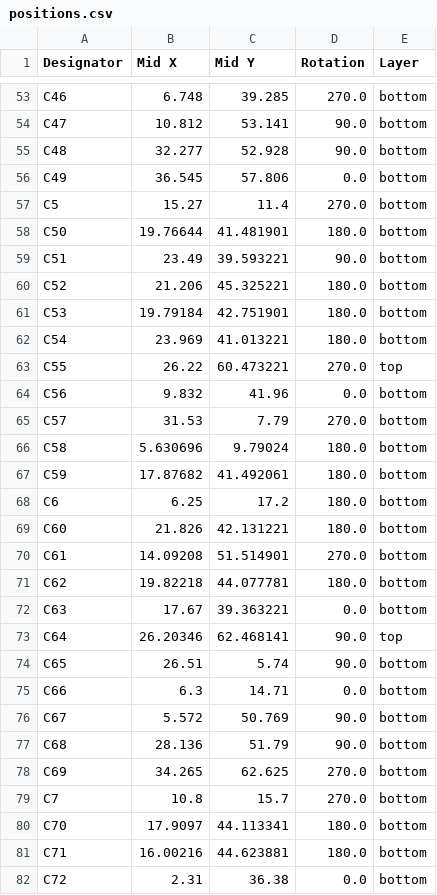
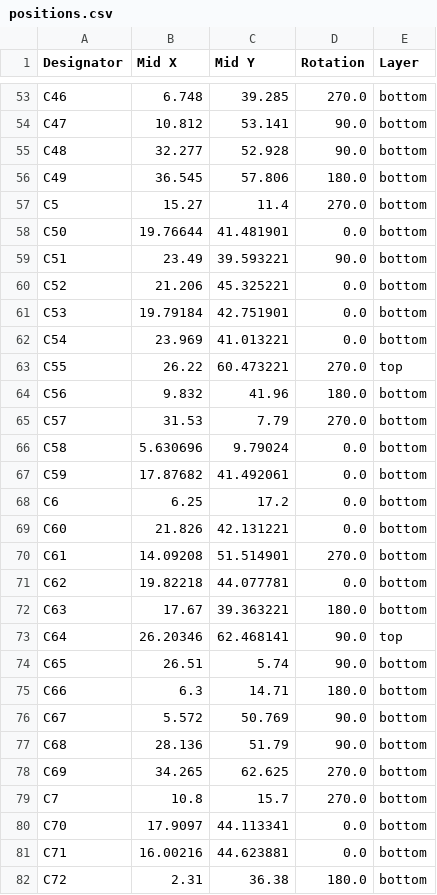
Before and after one commit to 4ms/mp153-brainboard-pcb, a CSV file: jlcpcb-production/positions.csv, drawn as a sheet; only a part is shown, gaps mark what is left out; the diff covers the shown part only.

```diff
--- a/jlcpcb-production/positions.csv
+++ b/jlcpcb-production/positions.csv
@@ -55,22 +55,22 @@ C47,10.812,53.141,90.0,bottom
 C48,32.277,52.928,90.0,bottom
-C49,36.545,57.806,0.0,bottom
+C49,36.545,57.806,180.0,bottom
 C5,15.27,11.4,270.0,bottom
-C50,19.76644,41.481901,180.0,bottom
+C50,19.76644,41.481901,0.0,bottom
 C51,23.49,39.593221,90.0,bottom
-C52,21.206,45.325221,180.0,bottom
-C53,19.79184,42.751901,180.0,bottom
-C54,23.969,41.013221,180.0,bottom
+C52,21.206,45.325221,0.0,bottom
+C53,19.79184,42.751901,0.0,bottom
+C54,23.969,41.013221,0.0,bottom
 C55,26.22,60.473221,270.0,top
-C56,9.832,41.96,0.0,bottom
+C56,9.832,41.96,180.0,bottom
 C57,31.53,7.79,270.0,bottom
-C58,5.630696,9.79024,180.0,bottom
-C59,17.87682,41.492061,180.0,bottom
-C6,6.25,17.2,180.0,bottom
-C60,21.826,42.131221,180.0,bottom
+C58,5.630696,9.79024,0.0,bottom
+C59,17.87682,41.492061,0.0,bottom
+C6,6.25,17.2,0.0,bottom
+C60,21.826,42.131221,0.0,bottom
 C61,14.09208,51.514901,270.0,bottom
-C62,19.82218,44.077781,180.0,bottom
-C63,17.67,39.363221,0.0,bottom
+C62,19.82218,44.077781,0.0,bottom
+C63,17.67,39.363221,180.0,bottom
 C64,26.20346,62.468141,90.0,top
 C65,26.51,5.74,90.0,bottom
-C66,6.3,14.71,0.0,bottom
+C66,6.3,14.71,180.0,bottom
 C67,5.572,50.769,90.0,bottom
@@ -79,4 +79,4 @@ C69,34.265,62.625,270.0,bottom
 C7,10.8,15.7,270.0,bottom
-C70,17.9097,44.113341,180.0,bottom
-C71,16.00216,44.623881,180.0,bottom
-C72,2.31,36.38,0.0,bottom
+C70,17.9097,44.113341,0.0,bottom
+C71,16.00216,44.623881,0.0,bottom
+C72,2.31,36.38,180.0,bottom
```
Also changed, not shown: 79 edited cells elsewhere in this file, jlcpcb-production/bom.csv, 6 other files.
